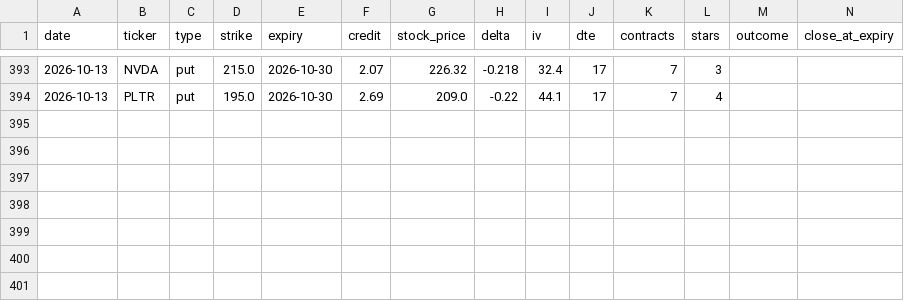
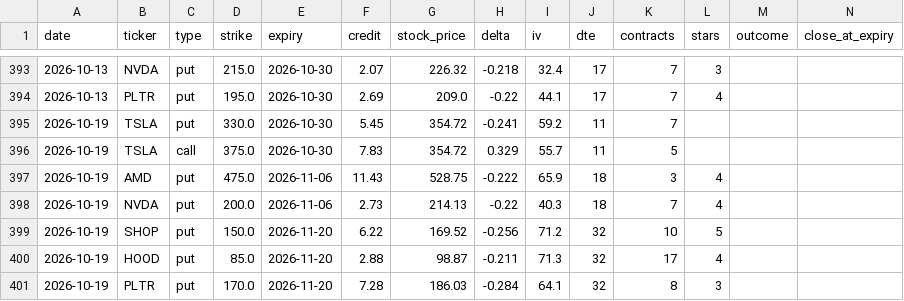
Before and after one commit to vjasingh/Trading-agent, a CSV file: recommendations_log.csv, drawn as a sheet; only a part is shown, gaps mark what is left out; rows hold the shown columns only; the diff names each change by its address in the sheet, - before the commit and + after, or states it on an @@ line.

```diff
--- a/recommendations_log.csv
+++ b/recommendations_log.csv
+row 395: 2026-10-19 | TSLA | put | 330.0 | 2026-10-30 | 5.45 | 354.72 | -0.241 | 59.2 | 11 | 7
+row 396: 2026-10-19 | TSLA | call | 375.0 | 2026-10-30 | 7.83 | 354.72 | 0.329 | 55.7 | 11 | 5
+row 397: 2026-10-19 | AMD | put | 475.0 | 2026-11-06 | 11.43 | 528.75 | -0.222 | 65.9 | 18 | 3 | 4
+row 398: 2026-10-19 | NVDA | put | 200.0 | 2026-11-06 | 2.73 | 214.13 | -0.22 | 40.3 | 18 | 7 | 4
+row 399: 2026-10-19 | SHOP | put | 150.0 | 2026-11-20 | 6.22 | 169.52 | -0.256 | 71.2 | 32 | 10 | 5
+row 400: 2026-10-19 | HOOD | put | 85.0 | 2026-11-20 | 2.88 | 98.87 | -0.211 | 71.3 | 32 | 17 | 4
+row 401: 2026-10-19 | PLTR | put | 170.0 | 2026-11-20 | 7.28 | 186.03 | -0.284 | 64.1 | 32 | 8 | 3
```
Also changed, not shown: 1 other file.
